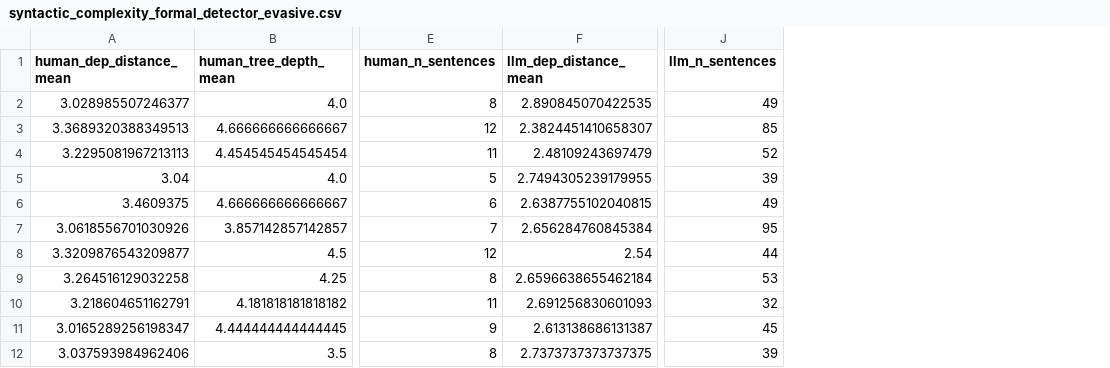
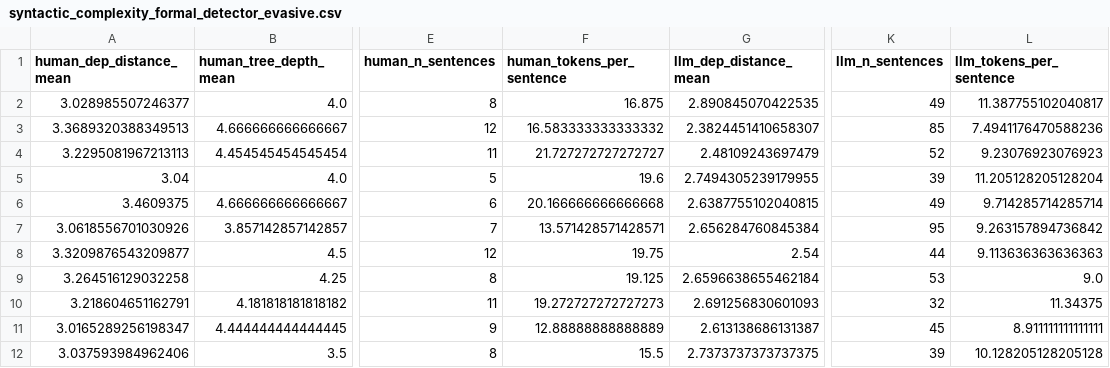
Before and after one commit to ginawelsh/masters_thesis, a CSV file: src/2_text_analysis_scripts/csv_files/syntactic_complexity_formal_detector_evasive.csv, drawn as a sheet; only a part is shown, gaps mark what is left out; the diff names each change by its address in the sheet, - before the commit and + after, or states it on an @@ line.

```diff
--- a/src/2_text_analysis_scripts/csv_files/syntactic_complexity_formal_detector_evasive.csv
+++ b/src/2_text_analysis_scripts/csv_files/syntactic_complexity_formal_detector_evasive.csv
+column F (human_tokens_per_sentence), rows 2-12: 16.875 | 16.583333333333332 | 21.727272727272727 | 19.6 | 20.166666666666668 | 13.571428571428571 | 19.75 | 19.125 | 19.272727272727273 | 12.88888888888889 | 15.5
+column L (llm_tokens_per_sentence), rows 2-12: 11.387755102040817 | 7.4941176470588236 | 9.23076923076923 | 11.205128205128204 | 9.714285714285714 | 9.263157894736842 | 9.113636363636363 | 9.0 | 11.34375 | 8.911111111111111 | 10.128205128205128
```
Also changed, not shown: src/2_text_analysis_scripts/csv_files/syntactic_complexity_formal_baseline.csv, src/2_text_analysis_scripts/csv_files/syntactic_complexity_formal_detector_aware.csv, 4 other files.
